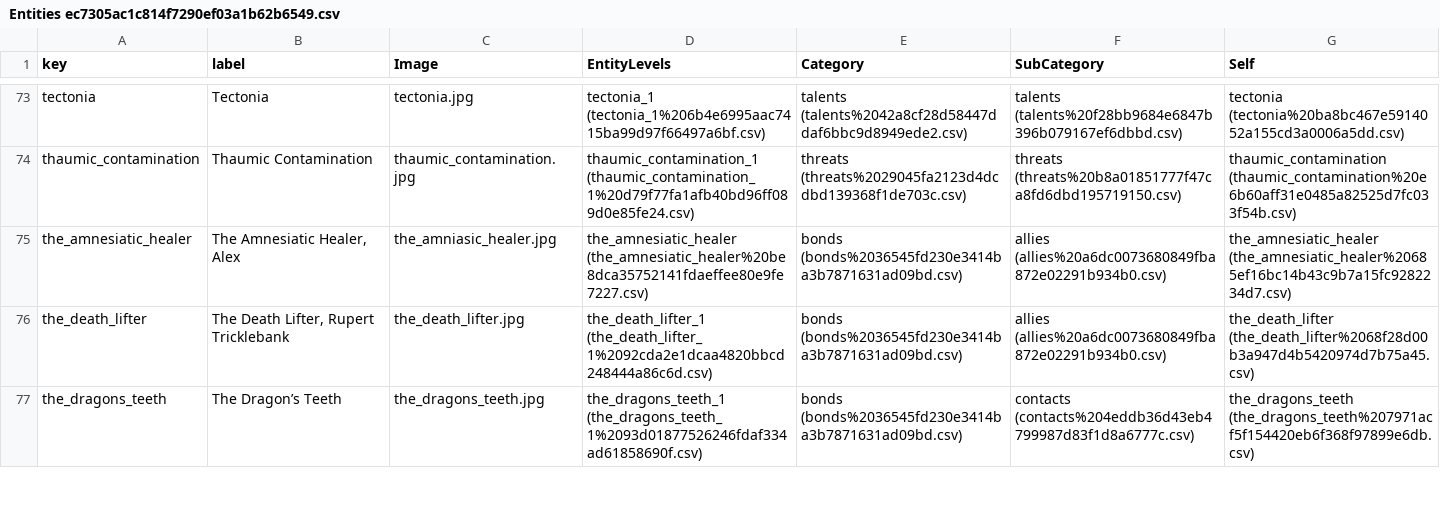
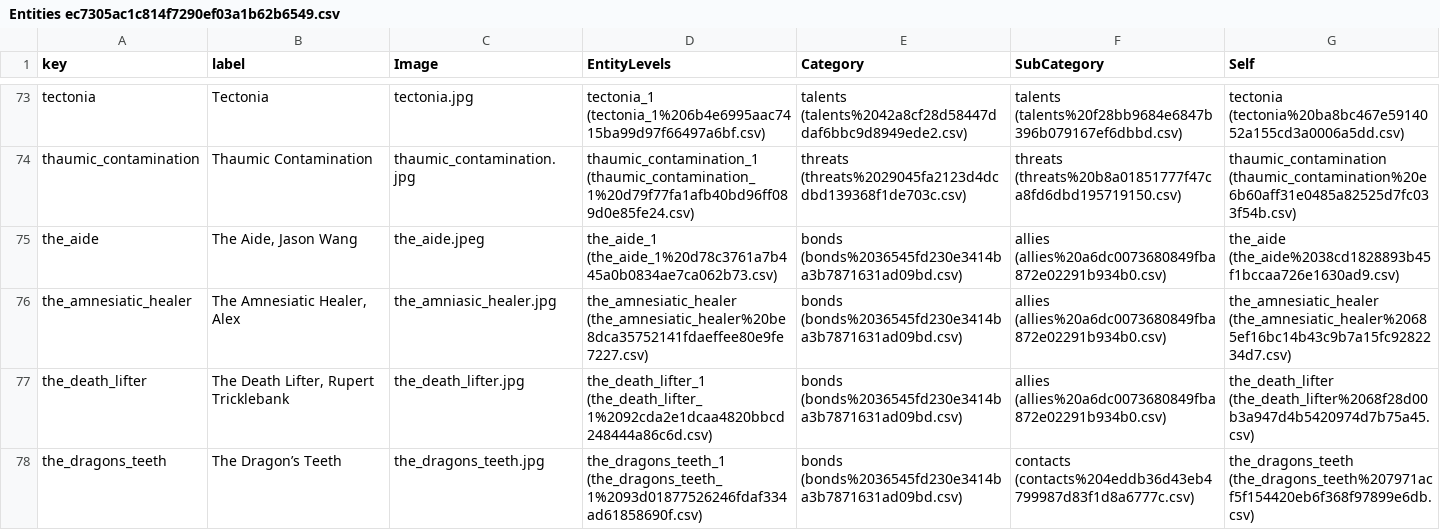
Before and after one commit to jesselatimer/incursion, a CSV file: public/imported/Entities ec7305ac1c814f7290ef03a1b62b6549.csv, drawn as a sheet; only a part is shown, gaps mark what is left out; the diff names each change by its address in the sheet, - before the commit and + after, or states it on an @@ line.

```diff
--- a/public/imported/Entities ec7305ac1c814f7290ef03a1b62b6549.csv
+++ b/public/imported/Entities ec7305ac1c814f7290ef03a1b62b6549.csv
+row 75: the_aide | The Aide, Jason Wang | the_aide.jpeg | the_aide_1 (the_aide_1%20d78c3761a7b445a0b0834ae7ca062b73.csv) | bonds (bonds%2036545fd230e3414ba3b7871631ad09bd.csv) | allies (allies%20a6dc0073680849fba872e02291b934b0.csv) | the_aide (the_aide%2038cd1828893b45f1bccaa726e1630ad9.csv)
```
Also changed, not shown: public/imported/Entities ec7305ac1c814f7290ef03a1b62b6549_all.csv, public/imported/Entity Levels c6999b8546224bf58fcdcde6692517e0.csv, 36 other files.
